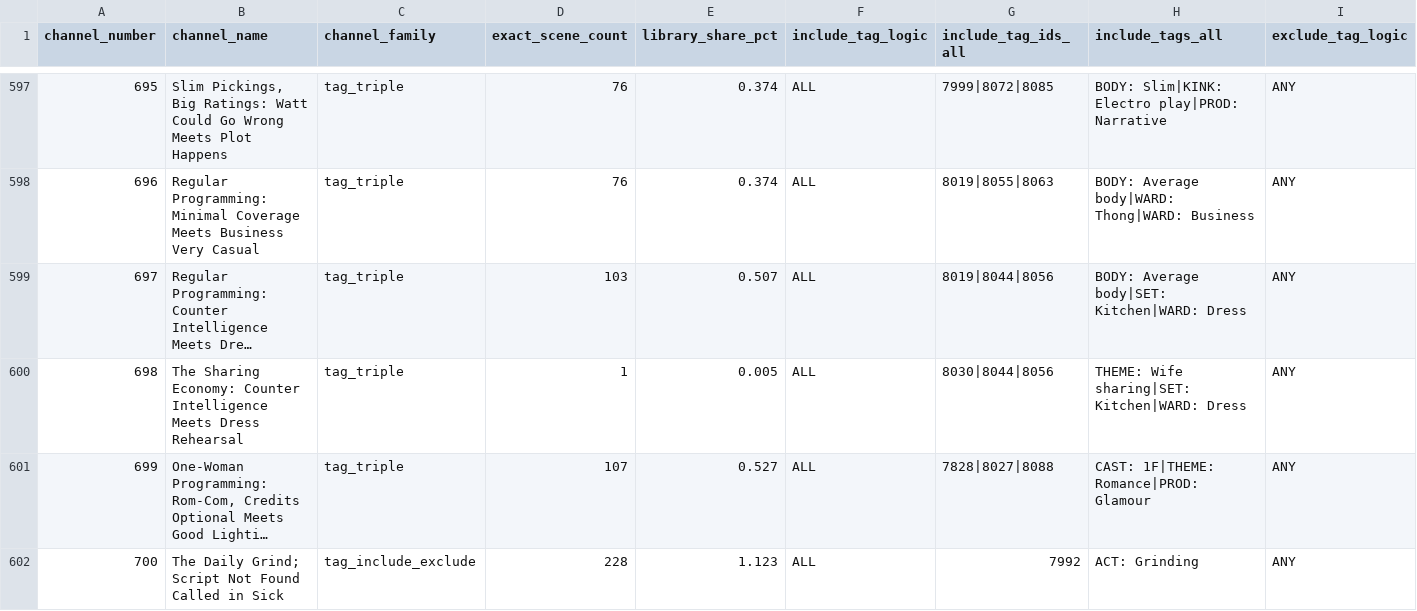
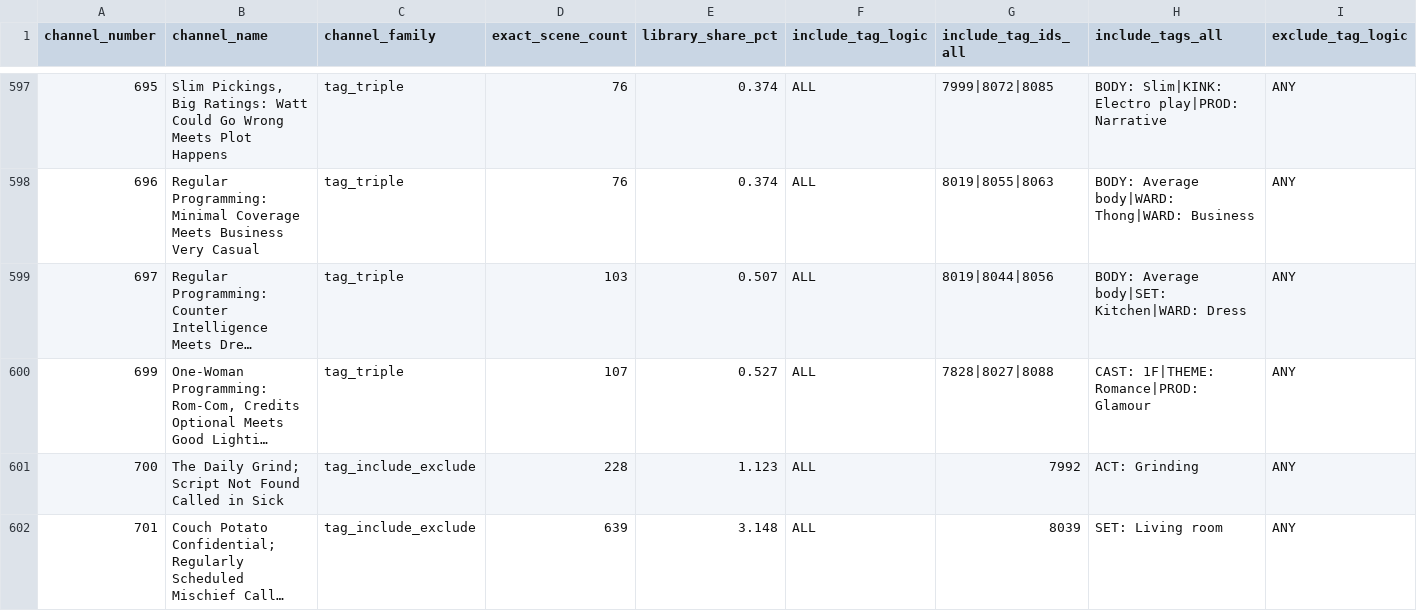
Before and after one commit to therealdeex/stashapp-justwatch, a CSV file: data/proposed_channels_new_taxonomy_scene_validated.csv, drawn as a sheet; only a part is shown, gaps mark what is left out; the shorter side is filled out with more unchanged rows; long unchanged cells end in …; rows hold the shown columns only; the diff covers the shown part only; the diff names each change by its address in the sheet, - before the commit and + after, or states it on an @@ line.

Commit message:
Retire five starved tag-rider slots; exempt JAV performer spotlights; repoint 642
Canonical tagging run emptied six studio/theme tag-riders: five retired (698, 798, 809, 831, 846 - pure studio channels already cover them), 642 repointed from Romance+Chastity (1 scene) to Romance+Cunnilingus (393 scenes). 225 Kurea Hasumi and 252 Saeko Matsushita exempted from the JAV exclusion like the all-JAV studios (64/52 scenes). Lineup now 795 channels, zero empty pools. README retirement notes added.

```diff
--- a/data/proposed_channels_new_taxonomy_scene_validated.csv
+++ b/data/proposed_channels_new_taxonomy_scene_validated.csv
-row 600: 698 | The Sharing Economy: Counter Intelligence Meets Dress Rehearsal | tag_triple | 1 | 0.005 | ALL | 8030|8044|8056 | THEME: Wife sharing|SET: Kitchen|WARD: Dress | ANY
```
Also changed, not shown: 4 removed rows and 18 edited cells elsewhere in this file, 4 other files.
